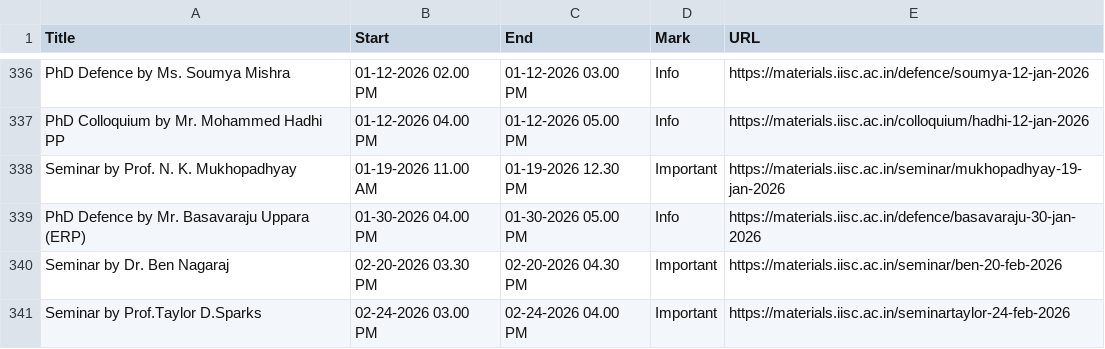
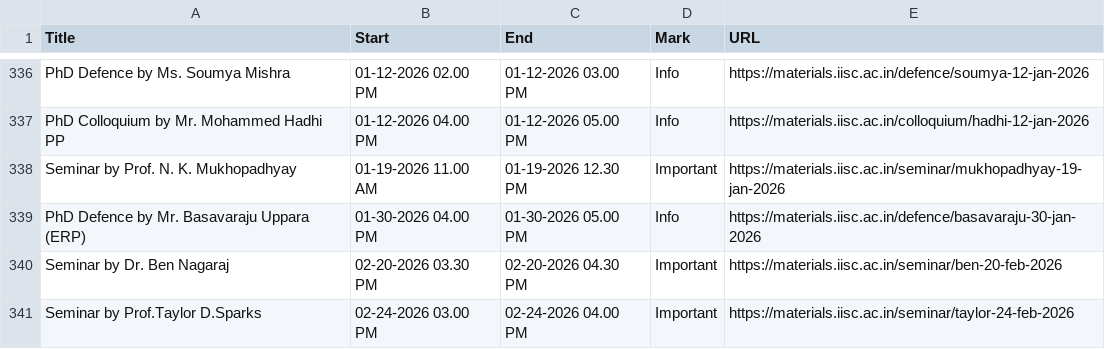
Before and after one commit to mte-iisc/materials-iisc, a CSV file: _site/events/events.csv, drawn as a sheet; only a part is shown, gaps mark what is left out.

```diff
--- a/_site/events/events.csv
+++ b/_site/events/events.csv
@@ -340,2 +340,2 @@ PhD Defence by  Mr. Basavaraju Uppara  (ERP),01-30-2026  04.00 PM,01-30-2026  05
 Seminar by Dr. Ben Nagaraj,02-20-2026 03.30 PM,02-20-2026 04.30 PM,Important,https://materials.iisc.ac.in/seminar/ben-20-feb-2026
-Seminar by Prof.Taylor D.Sparks,02-24-2026 03.00 PM,02-24-2026 04.00 PM,Important,https://materials.iisc.ac.in/seminartaylor-24-feb-2026
+Seminar by Prof.Taylor D.Sparks,02-24-2026 03.00 PM,02-24-2026 04.00 PM,Important,https://materials.iisc.ac.in/seminar/taylor-24-feb-2026
```
Also changed, not shown: events/events.csv, 2 other files.
